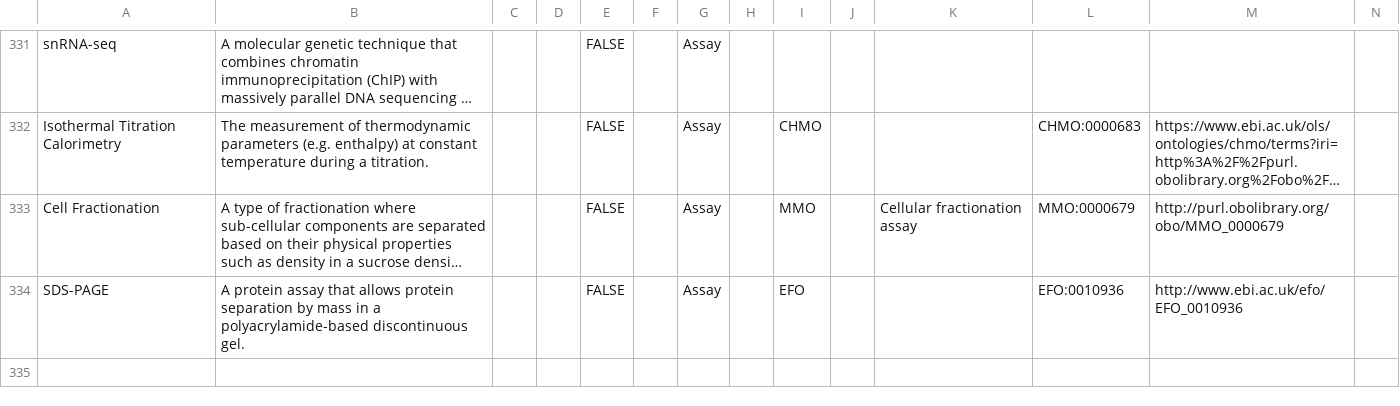
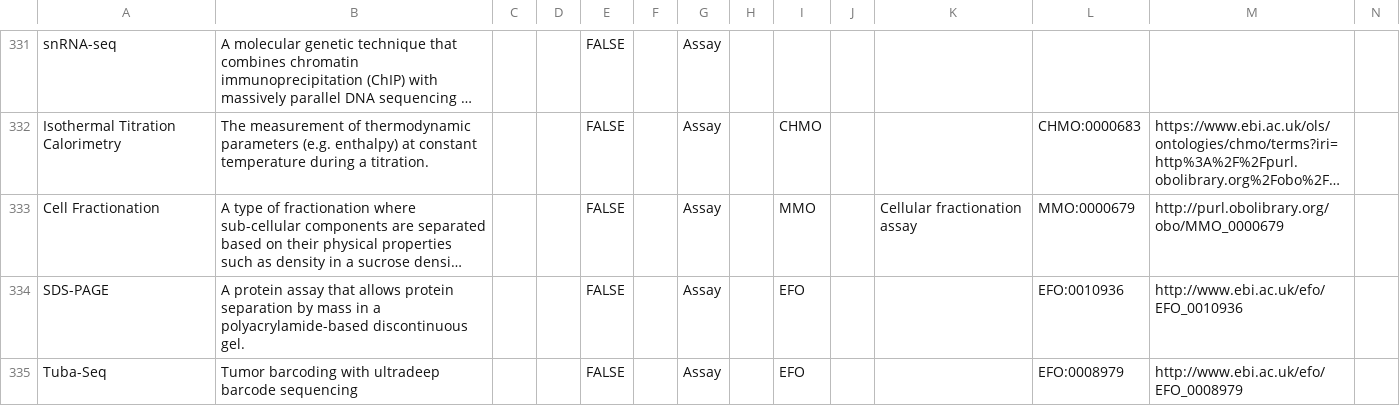
Before and after one commit to mc2-center/data-models, a CSV file: modules/shared/assay.csv, drawn as a sheet; only a part is shown, gaps mark what is left out; long unchanged cells end in …; rows hold the shown columns only; the diff names each change by its address in the sheet, - before the commit and + after, or states it on an @@ line.

Commit message:
add Tuba-Seq to assay terms

```diff
--- a/modules/shared/assay.csv
+++ b/modules/shared/assay.csv
+row 335: Tuba-Seq | Tumor barcoding with ultradeep barcode sequencing |  |  | FALSE |  | Assay |  | EFO |  |  | EFO:0008979 | http://www.ebi.ac.uk/efo/EFO_0008979
```
